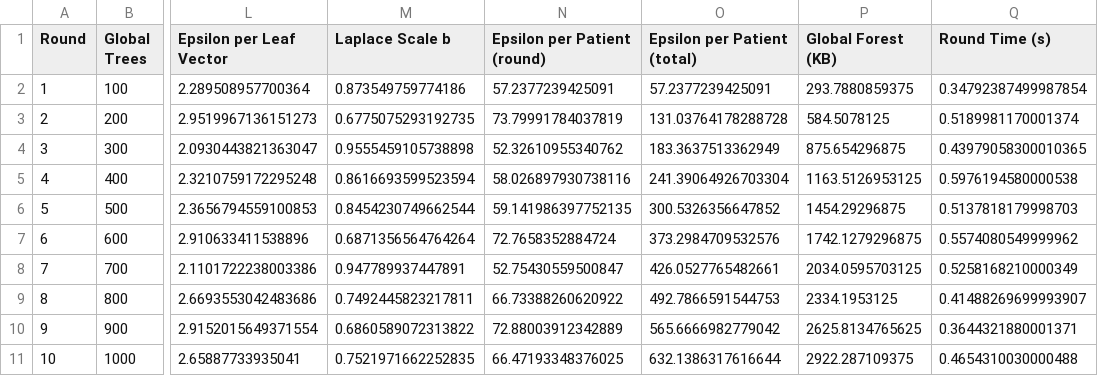
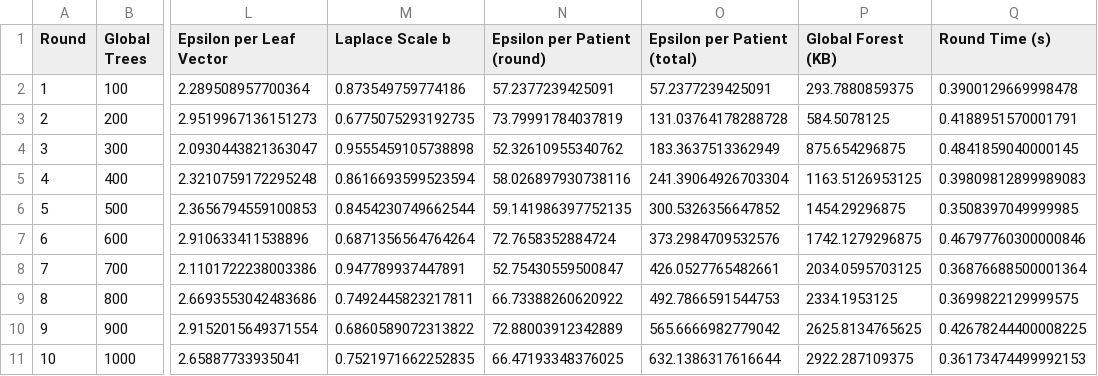
Before and after one commit to fedlearningclaude-RKMV/Federated-Learning, a CSV file: outputs/run/convergence.csv, drawn as a sheet; only a part is shown, gaps mark what is left out; the diff names each change by its address in the sheet, - before the commit and + after, or states it on an @@ line.

```diff
--- a/outputs/run/convergence.csv
+++ b/outputs/run/convergence.csv
-Q2 (Round Time (s)): 0.34792387499987854
+Q2 (Round Time (s)): 0.3900129669998478
-Q3 (Round Time (s)): 0.5189981170001374
+Q3 (Round Time (s)): 0.4188951570001791
-Q4 (Round Time (s)): 0.43979058300010365
+Q4 (Round Time (s)): 0.4841859040000145
-Q5 (Round Time (s)): 0.5976194580000538
+Q5 (Round Time (s)): 0.39809812899989083
-Q6 (Round Time (s)): 0.5137818179998703
+Q6 (Round Time (s)): 0.3508397049999985
-Q7 (Round Time (s)): 0.5574080549999962
+Q7 (Round Time (s)): 0.46797760300000846
-Q8 (Round Time (s)): 0.5258168210000349
+Q8 (Round Time (s)): 0.36876688500001364
-Q9 (Round Time (s)): 0.41488269699993907
+Q9 (Round Time (s)): 0.3699822129999575
-Q10 (Round Time (s)): 0.3644321880001371
+Q10 (Round Time (s)): 0.42678244400008225
-Q11 (Round Time (s)): 0.4654310030000488
+Q11 (Round Time (s)): 0.36173474499992153
```
Also changed, not shown: outputs/run/communication_computation_cost.csv, outputs/run/zkp_times.csv, 20 other files.
